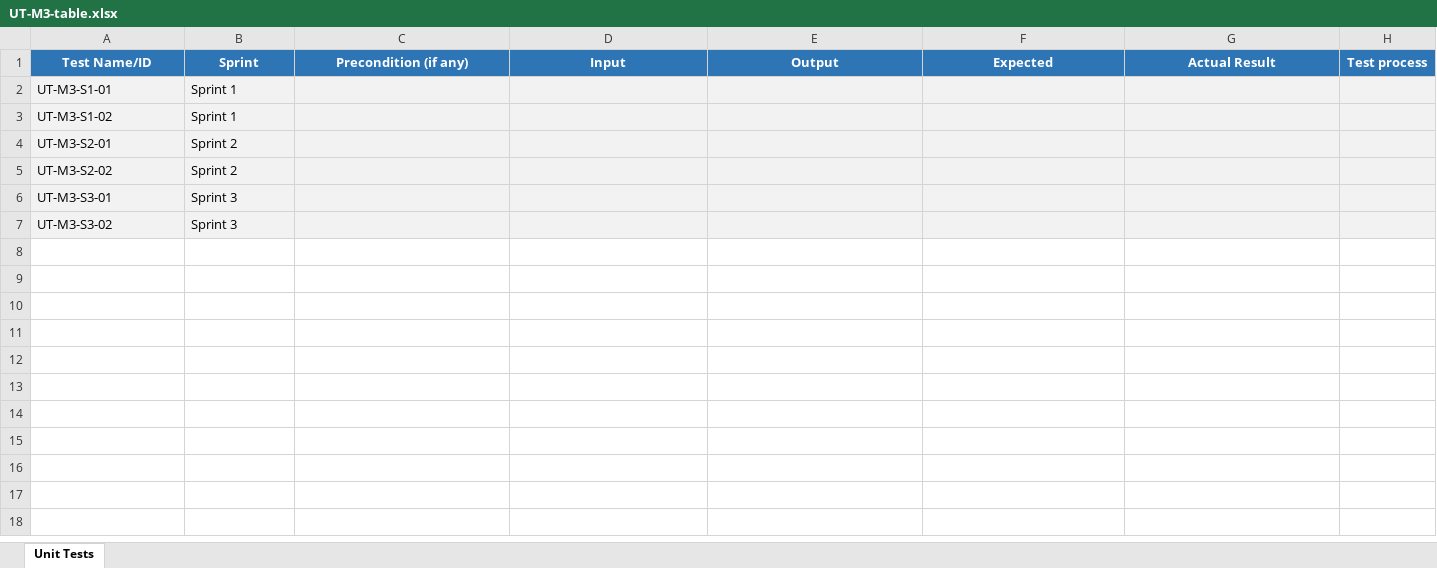
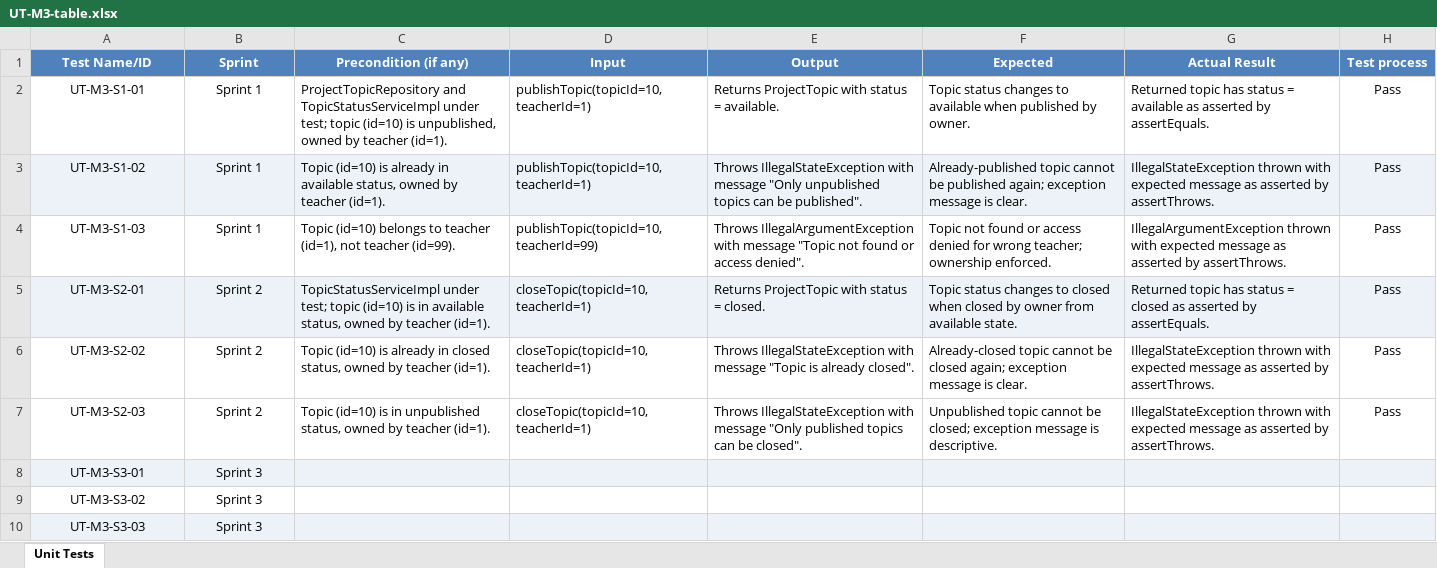
Before and after one commit to CPT202-Group24/online-project-selection-system, an Excel workbook: test-evidence/M3-Cao-Yuhan/UT-M3-table.xlsx, sheet Unit Tests, drawn as a sheet; values as stored, in another font and other column widths than the file's, no borders; addresses are those after the commit; the diff names each change by its address in the sheet, - before the commit and + after, or states it on an @@ line.

Commit message:
restore(M3): recover UT-M3-table.xlsx Sprint 1+2 content and formatting
File was overwritten by a binary merge conflict during Sprint 2 integration.
Restored from commit a2a3e28 which contains the filled Sprint 1 and Sprint 2 test evidence rows.

```diff
--- a/test-evidence/M3-Cao-Yuhan/UT-M3-table.xlsx (sheet Unit Tests)
+++ b/test-evidence/M3-Cao-Yuhan/UT-M3-table.xlsx (sheet Unit Tests)
-A1:H1 fill: #2E75B6
+A1:H1 fill: #4F81BD
-A2:B3 alignment: left
+A2:B3 alignment: center
-A2:H2 fill: #F2F2F2
+A2:H2 fill: none
-C2 (Precondition (if any)): (empty)
+C2 (Precondition (if any)): ProjectTopicRepository and TopicStatusServiceImpl under test; topic (id=10) is unpublished, owned by teacher (id=1).
-D2:D3 (Input): (empty)
+D2:D3 (Input): publishTopic(topicId=10, teacherId=1)
-E2 (Output): (empty)
+E2 (Output): Returns ProjectTopic with status = available.
-F2 (Expected): (empty)
+F2 (Expected): Topic status changes to available when published by owner.
-G2 (Actual Result): (empty)
+G2 (Actual Result): Returned topic has status = available as asserted by assertEquals.
-H2:H3 (Test process): (empty)
+H2:H3 (Test process): Pass
-C3 (Precondition (if any)): (empty)
+C3 (Precondition (if any)): Topic (id=10) is already in available status, owned by teacher (id=1).
-E3 (Output): (empty)
+E3 (Output): Throws IllegalStateException with message "Only unpublished topics can be published".
-F3 (Expected): (empty)
+F3 (Expected): Already-published topic cannot be published again; exception message is clear.
-G3 (Actual Result): (empty)
+G3 (Actual Result): IllegalStateException thrown with expected message as asserted by assertThrows.
+row 4: UT-M3-S1-03 | Sprint 1 | Topic (id=10) belongs to teacher (id=1), not teacher (id=99). | publishTopic(topicId=10, teacherId=99) | Throws IllegalArgumentException with message "Topic not found or access denied". | Topic not found or access denied for wrong teacher; ownership enforced. | IllegalArgumentException thrown with expected message as asserted by assertThrows. | Pass
-A5:B6 alignment: left
+A5:B6 alignment: center
-C5 (Precondition (if any)): (empty)
+C5 (Precondition (if any)): TopicStatusServiceImpl under test; topic (id=10) is in available status, owned by teacher (id=1).
-D5:D6 (Input): (empty)
+D5:D6 (Input): closeTopic(topicId=10, teacherId=1)
-E5 (Output): (empty)
+E5 (Output): Returns ProjectTopic with status = closed.
-F5 (Expected): (empty)
+F5 (Expected): Topic status changes to closed when closed by owner from available state.
-G5 (Actual Result): (empty)
+G5 (Actual Result): Returned topic has status = closed as asserted by assertEquals.
-H5:H6 (Test process): (empty)
+H5:H6 (Test process): Pass
-A6:H6 fill: #F2F2F2
+A6:H6 fill: none
-C6 (Precondition (if any)): (empty)
+C6 (Precondition (if any)): Topic (id=10) is already in closed status, owned by teacher (id=1).
-E6 (Output): (empty)
+E6 (Output): Throws IllegalStateException with message "Topic is already closed".
-F6 (Expected): (empty)
+F6 (Expected): Already-closed topic cannot be closed again; exception message is clear.
-G6 (Actual Result): (empty)
+G6 (Actual Result): IllegalStateException thrown with expected message as asserted by assertThrows.
+row 7: UT-M3-S2-03 | Sprint 2 | Topic (id=10) is in unpublished status, owned by teacher (id=1). | closeTopic(topicId=10, teacherId=1) | Throws IllegalStateException with message "Only published topics can be closed". | Unpublished topic cannot be closed; exception message is descriptive. | IllegalStateException thrown with expected message as asserted by assertThrows. | Pass
-A8:B9 alignment: left
+A8:B9 alignment: center
-A9:H9 fill: #F2F2F2
+A9:H9 fill: none
+row 10: UT-M3-S3-03 | Sprint 3
```
